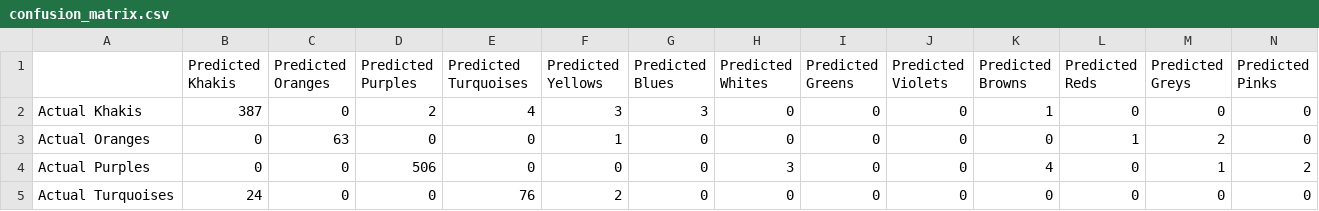
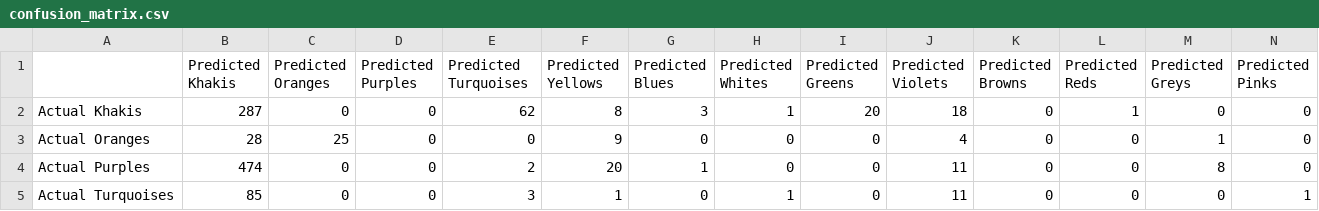
Before and after one commit to yakirhelets/236756_ML, a CSV file: HW3/confusion_matrix.csv, drawn as a sheet; only a part is shown; the diff covers the shown part only.

```diff
--- a/HW3/confusion_matrix.csv
+++ b/HW3/confusion_matrix.csv
@@ -1,5 +1,5 @@
 ,Predicted Khakis,Predicted Oranges,Predicted Purples,Predicted Turquoises,Predicted Yellows,Predicted Blues,Predicted Whites,Predicted Greens,Predicted Violets,Predicted Browns,Predicted Reds,Predicted Greys,Predicted Pinks
-Actual Khakis,387,0,2,4,3,3,0,0,0,1,0,0,0
-Actual Oranges,0,63,0,0,1,0,0,0,0,0,1,2,0
-Actual Purples,0,0,506,0,0,0,3,0,0,4,0,1,2
-Actual Turquoises,24,0,0,76,2,0,0,0,0,0,0,0,0
+Actual Khakis,287,0,0,62,8,3,1,20,18,0,1,0,0
+Actual Oranges,28,25,0,0,9,0,0,0,4,0,0,1,0
+Actual Purples,474,0,0,2,20,1,0,0,11,0,0,8,0
+Actual Turquoises,85,0,0,3,1,0,1,0,11,0,0,0,1
```
Also changed, not shown: 60 edited cells elsewhere in this file, HW3/prediction_results.csv, HW3/probable_voters.csv, 6 other files.
